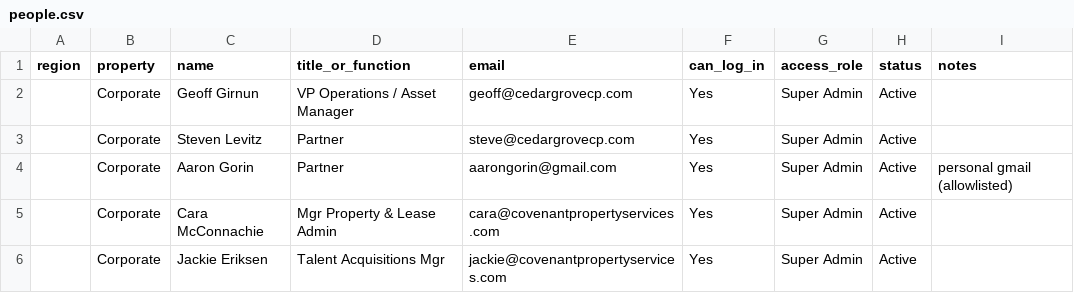
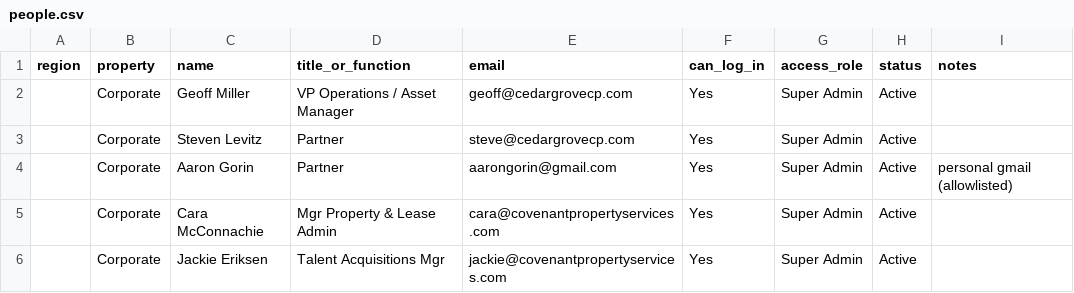
Before and after one commit to ggirnun-cell/cedargrove-tasks, a CSV file: roster/people.csv, drawn as a sheet; only a part is shown.

```diff
--- a/roster/people.csv
+++ b/roster/people.csv
@@ -1,3 +1,3 @@
 region,property,name,title_or_function,email,can_log_in,access_role,status,notes
-,Corporate,Geoff Girnun,VP Operations / Asset Manager,geoff@cedargrovecp.com,Yes,Super Admin,Active,
+,Corporate,Geoff Miller,VP Operations / Asset Manager,geoff@cedargrovecp.com,Yes,Super Admin,Active,
 ,Corporate,Steven Levitz,Partner,steve@cedargrovecp.com,Yes,Super Admin,Active,
```
Also changed, not shown: 2 other files.
